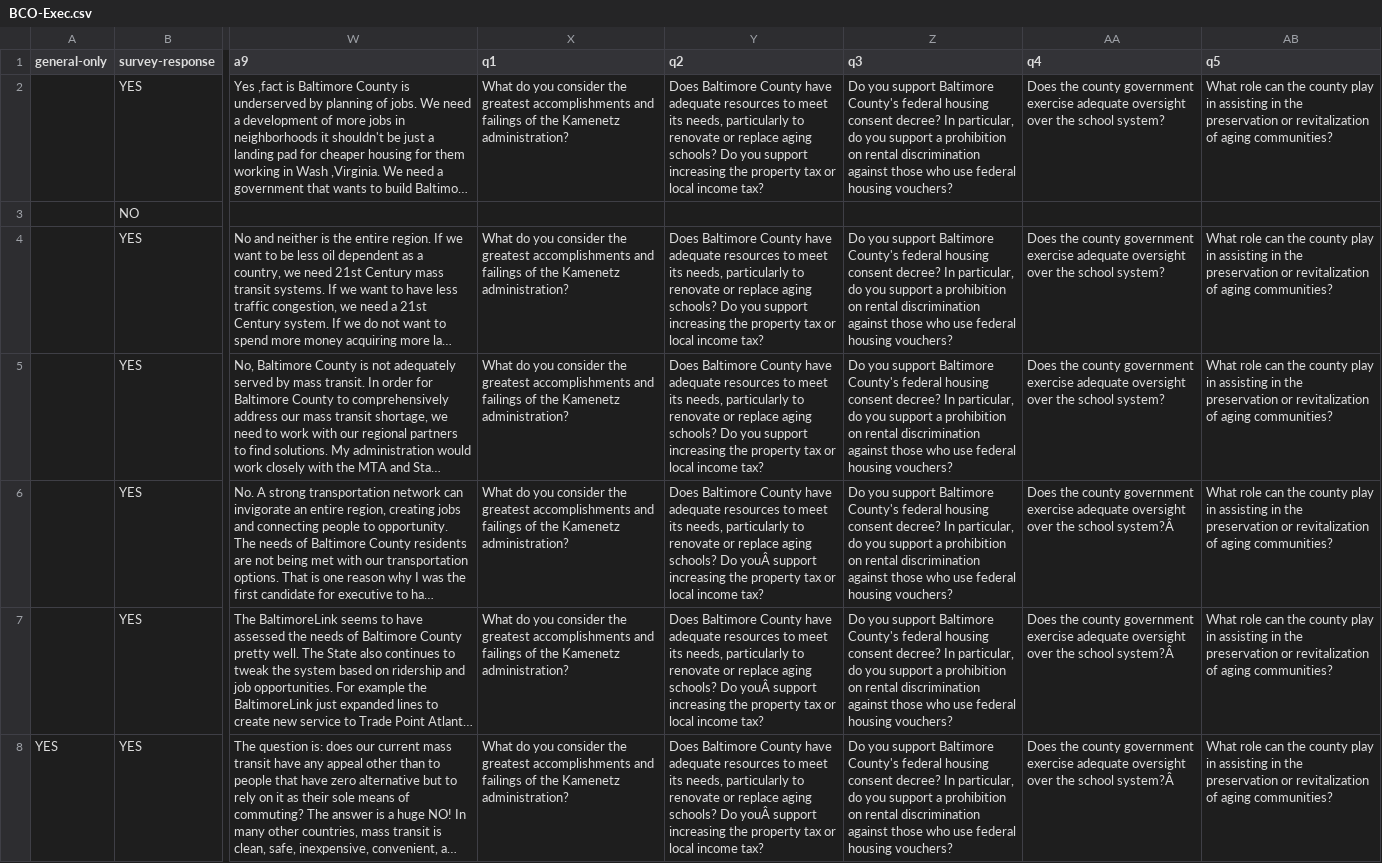
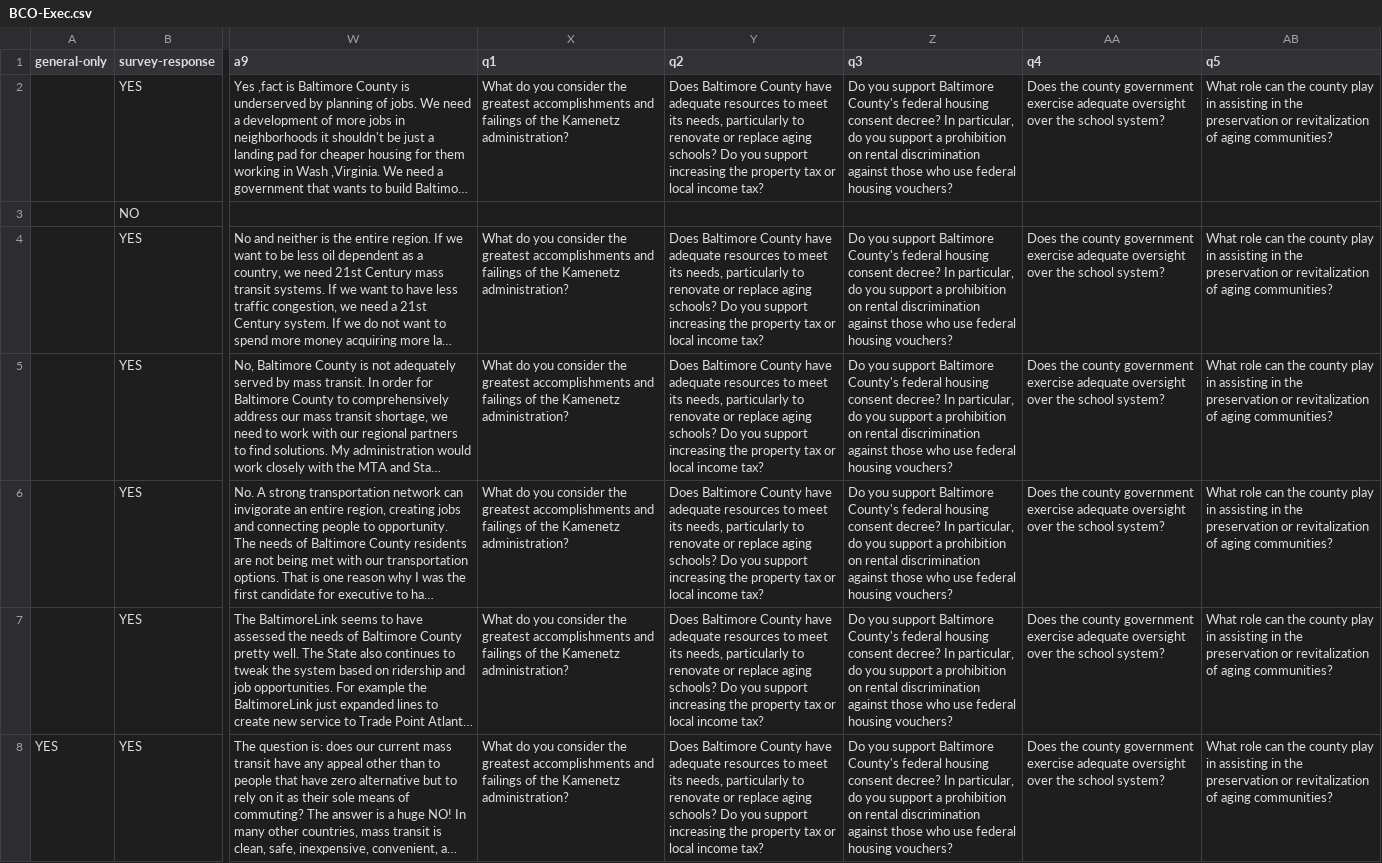
Before and after one commit to baltimore-sun-data/voter-guide-2018, a CSV file: csv/BCO-Exec.csv, drawn as a sheet; only a part is shown, gaps mark what is left out; long unchanged cells end in …; the diff names each change by its address in the sheet, - before the commit and + after, or states it on an @@ line.

```diff
--- a/csv/BCO-Exec.csv
+++ b/csv/BCO-Exec.csv
-Y6:Y8 (q2): …schools? Do youÂ support increasing…
+Y6:Y8 (q2): …schools? Do you support increasing…
-AA6:AA8 (q4): …the school system?Â
+AA6:AA8 (q4): …the school system?
```
Also changed, not shown: csv/CC-BOE.csv, 1 other file.
